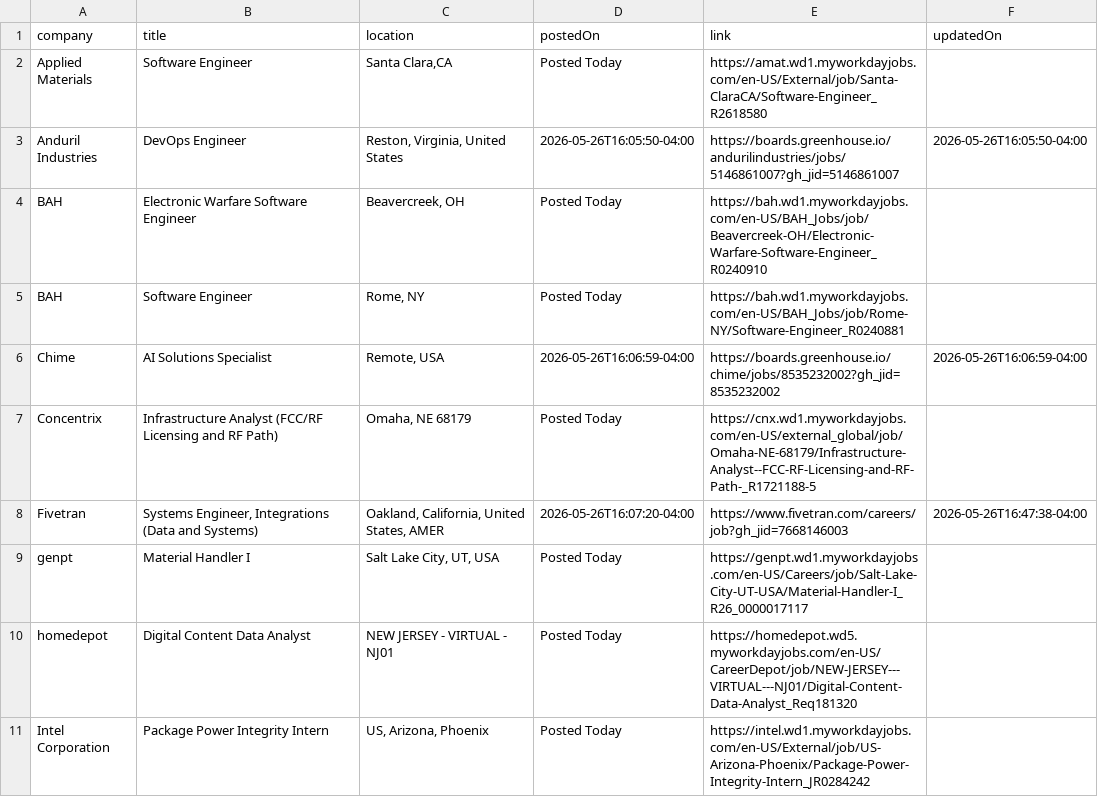
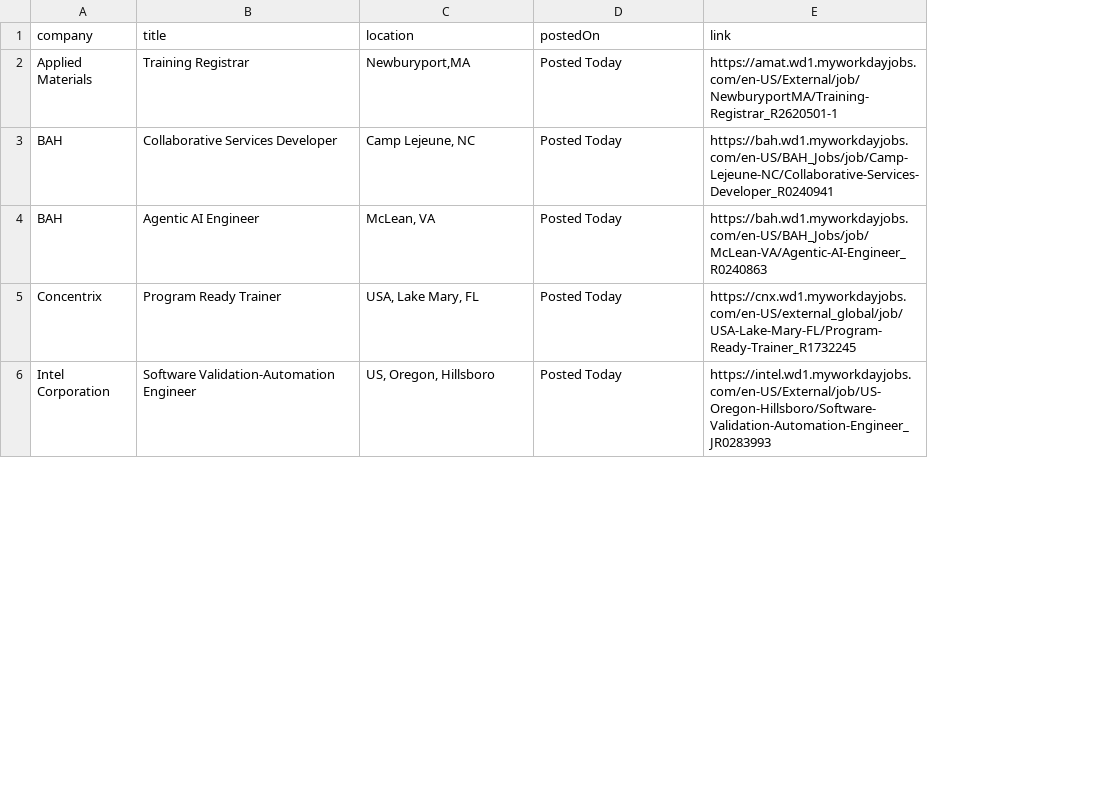
Before and after one commit to rushiranpise/JobScrapper, a CSV file: output.csv, drawn as a sheet; only a part is shown; removed rows and columns are numbered as before the commit, all else as after; the diff covers the shown part only; the diff names each change by its address in the sheet, - before the commit and + after, or states it on an @@ line.

```diff
--- a/output.csv
+++ b/output.csv
-column F (updatedOn), empty
-B2 (title): Software Engineer
+B2 (title): Training Registrar
-C2 (location): Santa Clara,CA
+C2 (location): Newburyport,MA
-E2 (link): https://amat.wd1.myworkdayjobs.com/en-US/External/job/Santa-ClaraCA/Software-Engineer_R2618580
+E2 (link): https://amat.wd1.myworkdayjobs.com/en-US/External/job/NewburyportMA/Training-Registrar_R2620501-1
-row 3: Anduril Industries | DevOps Engineer | Reston, Virginia, United States | 2026-05-26T16:05:50-04:00 | https://boards.greenhouse.io/andurilindustries/jobs/5146861007?gh_jid=5146861007 | 2026-05-26T16:05:50-04:00
-B3 (title): Electronic Warfare Software Engineer
+B3 (title): Collaborative Services Developer
-C3 (location): Beavercreek, OH
+C3 (location): Camp Lejeune, NC
-E3 (link): https://bah.wd1.myworkdayjobs.com/en-US/BAH_Jobs/job/Beavercreek-OH/Electronic-Warfare-Software-Engineer_R0240910
+E3 (link): https://bah.wd1.myworkdayjobs.com/en-US/BAH_Jobs/job/Camp-Lejeune-NC/Collaborative-Services-Developer_R0240941
-B4 (title): Software Engineer
+B4 (title): Agentic AI Engineer
-C4 (location): Rome, NY
+C4 (location): McLean, VA
-E4 (link): https://bah.wd1.myworkdayjobs.com/en-US/BAH_Jobs/job/Rome-NY/Software-Engineer_R0240881
+E4 (link): https://bah.wd1.myworkdayjobs.com/en-US/BAH_Jobs/job/McLean-VA/Agentic-AI-Engineer_R0240863
-row 6: Chime | AI Solutions Specialist | Remote, USA | 2026-05-26T16:06:59-04:00 | https://boards.greenhouse.io/chime/jobs/8535232002?gh_jid=8535232002 | 2026-05-26T16:06:59-04:00
-B5 (title): Infrastructure Analyst (FCC/RF Licensing and RF Path)
+B5 (title): Program Ready Trainer
-C5 (location): Omaha, NE 68179
+C5 (location): USA, Lake Mary, FL
-E5 (link): https://cnx.wd1.myworkdayjobs.com/en-US/external_global/job/Omaha-NE-68179/Infrastructure-Analyst--FCC-RF-Licensing-and-RF-Path-_R1721188-5
+E5 (link): https://cnx.wd1.myworkdayjobs.com/en-US/external_global/job/USA-Lake-Mary-FL/Program-Ready-Trainer_R1732245
-row 8: Fivetran | Systems Engineer, Integrations (Data and Systems) | Oakland, California, United States, AMER | 2026-05-26T16:07:20-04:00 | https://www.fivetran.com/careers/job?gh_jid=7668146003 | 2026-05-26T16:47:38-04:00
-row 9: genpt | Material Handler I | Salt Lake City, UT, USA | Posted Today | https://genpt.wd1.myworkdayjobs.com/en-US/Careers/job/Salt-Lake-City-UT-USA/Material-Handler-I_R26_0000017117
-row 10: homedepot | Digital Content Data Analyst | NEW JERSEY - VIRTUAL - NJ01 | Posted Today | https://homedepot.wd5.myworkdayjobs.com/en-US/CareerDepot/job/NEW-JERSEY---VIRTUAL---NJ01/Digital-Content-Data-Analyst_Req181320
-B6 (title): Package Power Integrity Intern
+B6 (title): Software Validation-Automation Engineer
-C6 (location): US, Arizona, Phoenix
+C6 (location): US, Oregon, Hillsboro
-E6 (link): https://intel.wd1.myworkdayjobs.com/en-US/External/job/US-Arizona-Phoenix/Package-Power-Integrity-Intern_JR0284242
+E6 (link): https://intel.wd1.myworkdayjobs.com/en-US/External/job/US-Oregon-Hillsboro/Software-Validation-Automation-Engineer_JR0283993
```
Also changed, not shown: 8 removed rows and 3 edited cells elsewhere in this file, 5 other files.
